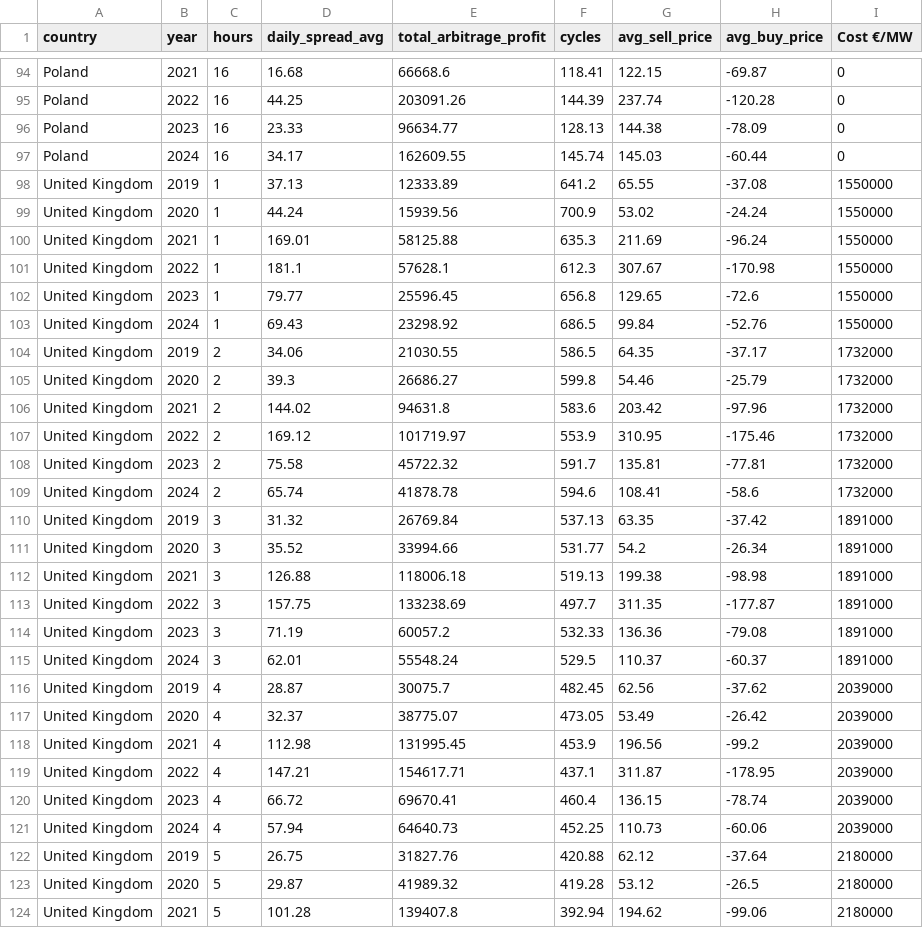
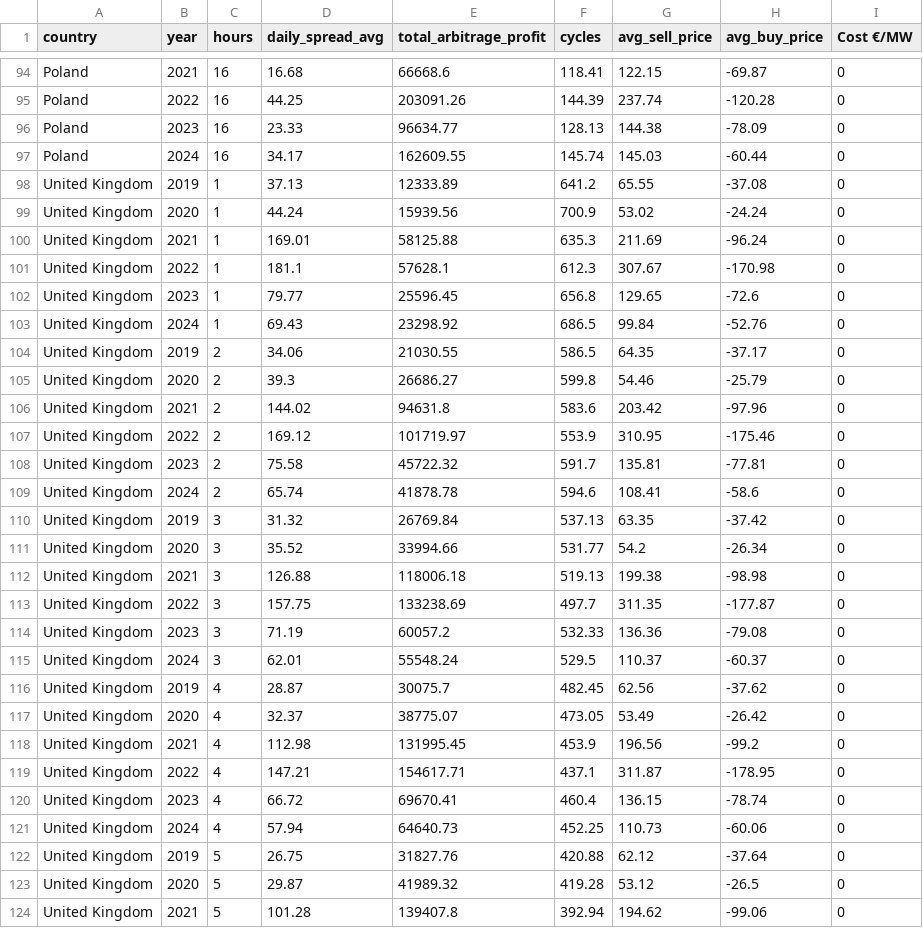
Before and after one commit to barnabyw/revenues, a CSV file: results/example results.csv, drawn as a sheet; only a part is shown, gaps mark what is left out; the diff covers the shown part only.

```diff
--- a/results/example results.csv
+++ b/results/example results.csv
@@ -97,28 +97,28 @@ Poland,2023,16,23.33,96634.77,128.13,144.38,-78.09,0
 Poland,2024,16,34.17,162609.55,145.74,145.03,-60.44,0
-United Kingdom,2019,1,37.13,12333.89,641.2,65.55,-37.08,1550000
-United Kingdom,2020,1,44.24,15939.56,700.9,53.02,-24.24,1550000
-United Kingdom,2021,1,169.01,58125.88,635.3,211.69,-96.24,1550000
-United Kingdom,2022,1,181.1,57628.1,612.3,307.67,-170.98,1550000
-United Kingdom,2023,1,79.77,25596.45,656.8,129.65,-72.6,1550000
-United Kingdom,2024,1,69.43,23298.92,686.5,99.84,-52.76,1550000
-United Kingdom,2019,2,34.06,21030.55,586.5,64.35,-37.17,1732000
-United Kingdom,2020,2,39.3,26686.27,599.8,54.46,-25.79,1732000
-United Kingdom,2021,2,144.02,94631.8,583.6,203.42,-97.96,1732000
-United Kingdom,2022,2,169.12,101719.97,553.9,310.95,-175.46,1732000
-United Kingdom,2023,2,75.58,45722.32,591.7,135.81,-77.81,1732000
-United Kingdom,2024,2,65.74,41878.78,594.6,108.41,-58.6,1732000
-United Kingdom,2019,3,31.32,26769.84,537.13,63.35,-37.42,1891000
-United Kingdom,2020,3,35.52,33994.66,531.77,54.2,-26.34,1891000
-United Kingdom,2021,3,126.88,118006.18,519.13,199.38,-98.98,1891000
-United Kingdom,2022,3,157.75,133238.69,497.7,311.35,-177.87,1891000
-United Kingdom,2023,3,71.19,60057.2,532.33,136.36,-79.08,1891000
-United Kingdom,2024,3,62.01,55548.24,529.5,110.37,-60.37,1891000
-United Kingdom,2019,4,28.87,30075.7,482.45,62.56,-37.62,2039000
-United Kingdom,2020,4,32.37,38775.07,473.05,53.49,-26.42,2039000
-United Kingdom,2021,4,112.98,131995.45,453.9,196.56,-99.2,2039000
-United Kingdom,2022,4,147.21,154617.71,437.1,311.87,-178.95,2039000
-United Kingdom,2023,4,66.72,69670.41,460.4,136.15,-78.74,2039000
-United Kingdom,2024,4,57.94,64640.73,452.25,110.73,-60.06,2039000
-United Kingdom,2019,5,26.75,31827.76,420.88,62.12,-37.64,2180000
-United Kingdom,2020,5,29.87,41989.32,419.28,53.12,-26.5,2180000
-United Kingdom,2021,5,101.28,139407.8,392.94,194.62,-99.06,2180000
+United Kingdom,2019,1,37.13,12333.89,641.2,65.55,-37.08,0
+United Kingdom,2020,1,44.24,15939.56,700.9,53.02,-24.24,0
+United Kingdom,2021,1,169.01,58125.88,635.3,211.69,-96.24,0
+United Kingdom,2022,1,181.1,57628.1,612.3,307.67,-170.98,0
+United Kingdom,2023,1,79.77,25596.45,656.8,129.65,-72.6,0
+United Kingdom,2024,1,69.43,23298.92,686.5,99.84,-52.76,0
+United Kingdom,2019,2,34.06,21030.55,586.5,64.35,-37.17,0
+United Kingdom,2020,2,39.3,26686.27,599.8,54.46,-25.79,0
+United Kingdom,2021,2,144.02,94631.8,583.6,203.42,-97.96,0
+United Kingdom,2022,2,169.12,101719.97,553.9,310.95,-175.46,0
+United Kingdom,2023,2,75.58,45722.32,591.7,135.81,-77.81,0
+United Kingdom,2024,2,65.74,41878.78,594.6,108.41,-58.6,0
+United Kingdom,2019,3,31.32,26769.84,537.13,63.35,-37.42,0
+United Kingdom,2020,3,35.52,33994.66,531.77,54.2,-26.34,0
+United Kingdom,2021,3,126.88,118006.18,519.13,199.38,-98.98,0
+United Kingdom,2022,3,157.75,133238.69,497.7,311.35,-177.87,0
+United Kingdom,2023,3,71.19,60057.2,532.33,136.36,-79.08,0
+United Kingdom,2024,3,62.01,55548.24,529.5,110.37,-60.37,0
+United Kingdom,2019,4,28.87,30075.7,482.45,62.56,-37.62,0
+United Kingdom,2020,4,32.37,38775.07,473.05,53.49,-26.42,0
+United Kingdom,2021,4,112.98,131995.45,453.9,196.56,-99.2,0
+United Kingdom,2022,4,147.21,154617.71,437.1,311.87,-178.95,0
+United Kingdom,2023,4,66.72,69670.41,460.4,136.15,-78.74,0
+United Kingdom,2024,4,57.94,64640.73,452.25,110.73,-60.06,0
+United Kingdom,2019,5,26.75,31827.76,420.88,62.12,-37.64,0
+United Kingdom,2020,5,29.87,41989.32,419.28,53.12,-26.5,0
+United Kingdom,2021,5,101.28,139407.8,392.94,194.62,-99.06,0
```
Also changed, not shown: 98 edited cells elsewhere in this file, results/arbitrage_results_efficiency.csv, 3 other files.
